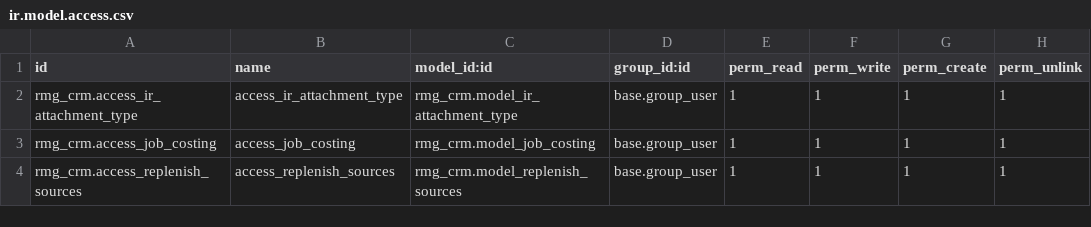
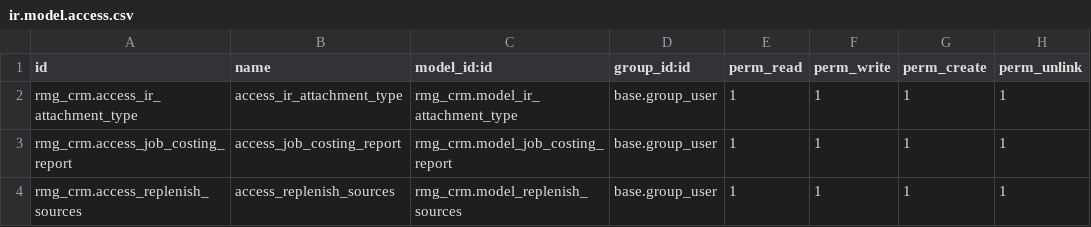
Before and after one commit to OdooAdminRMG/rosamosaicgroup, a CSV file: rmg_crm/security/ir.model.access.csv, drawn as a sheet.

Commit message:
[MOD]rmg_crm change model name

```diff
--- a/rmg_crm/security/ir.model.access.csv
+++ b/rmg_crm/security/ir.model.access.csv
@@ -2,3 +2,3 @@ id,name,model_id:id,group_id:id,perm_read,perm_write,perm_create,perm_unlink
 rmg_crm.access_ir_attachment_type,access_ir_attachment_type,rmg_crm.model_ir_attachment_type,base.group_user,1,1,1,1
-rmg_crm.access_job_costing,access_job_costing,rmg_crm.model_job_costing,base.group_user,1,1,1,1
+rmg_crm.access_job_costing_report,access_job_costing_report,rmg_crm.model_job_costing_report,base.group_user,1,1,1,1
 rmg_crm.access_replenish_sources,access_replenish_sources,rmg_crm.model_replenish_sources,base.group_user,1,1,1,1
```
Also changed, not shown: 3 other files.
